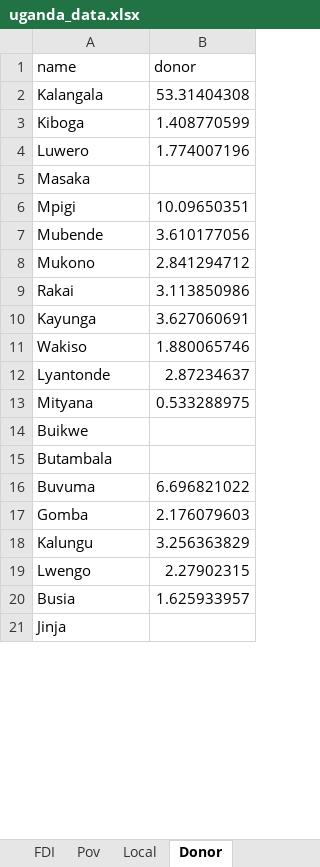
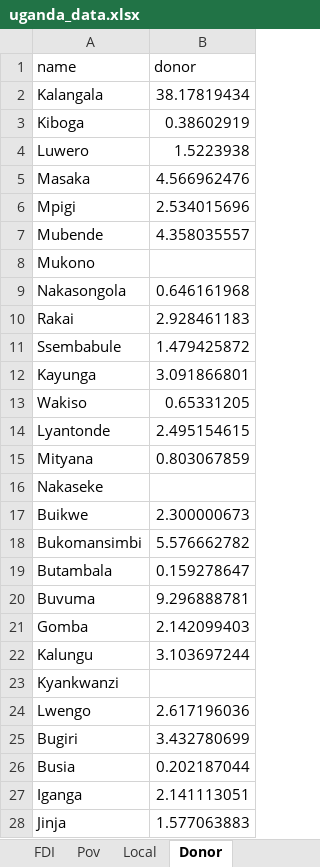
Before and after one commit to akmiller01/itep_2018_uganda_map, an Excel workbook: data/uganda_data.xlsx, sheet Donor, drawn as a sheet; only a part is shown; values as stored, in another font and other column widths than the file's, no borders; addresses are those after the commit; the diff covers the shown part only; the diff names each change by its address in the sheet, - before the commit and + after, or states it on an @@ line.

Commit message:
Pov 2014, local/donor 2016

```diff
--- a/data/uganda_data.xlsx (sheet Donor)
+++ b/data/uganda_data.xlsx (sheet Donor)
-B2 (donor): 53.31404308
+B2 (donor): 38.17819434
-B3 (donor): 1.408770599
+B3 (donor): 0.38602919
-B4 (donor): 1.774007196
+B4 (donor): 1.5223938
-B5 (donor): (empty)
+B5 (donor): 4.566962476
-B6 (donor): 10.09650351
+B6 (donor): 2.534015696
-B7 (donor): 3.610177056
+B7 (donor): 4.358035557
-B8 (donor): 2.841294712
+B8 (donor): (empty)
+row 9: Nakasongola | 0.646161968
-B10 (donor): 3.113850986
+B10 (donor): 2.928461183
+row 11: Ssembabule | 1.479425872
-B12 (donor): 3.627060691
+B12 (donor): 3.091866801
-B13 (donor): 1.880065746
+B13 (donor): 0.65331205
-B14 (donor): 2.87234637
+B14 (donor): 2.495154615
-B15 (donor): 0.533288975
+B15 (donor): 0.803067859
+row 16: Nakaseke
-B17 (donor): (empty)
+B17 (donor): 2.300000673
+row 18: Bukomansimbi | 5.576662782
-B19 (donor): (empty)
+B19 (donor): 0.159278647
-B20 (donor): 6.696821022
+B20 (donor): 9.296888781
-B21 (donor): 2.176079603
+B21 (donor): 2.142099403
-B22 (donor): 3.256363829
+B22 (donor): 3.103697244
+row 23: Kyankwanzi
-B24 (donor): 2.27902315
+B24 (donor): 2.617196036
+row 25: Bugiri | 3.432780699
-B26 (donor): 1.625933957
+B26 (donor): 0.202187044
+row 27: Iganga | 2.141113051
-B28 (donor): (empty)
+B28 (donor): 1.577063883
```
Also changed, not shown: 23 added rows and 60 edited cells elsewhere in this sheet, sheet Local, 9 other files.
